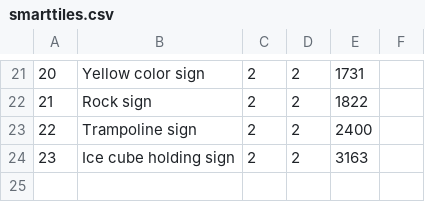
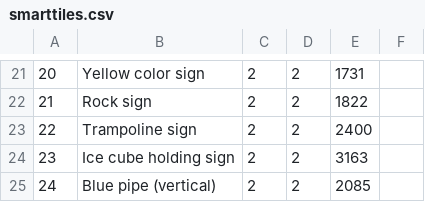
Before and after one commit to SuperTux/flexlay, a CSV file: data/supertux/smarttiles.csv, drawn as a sheet; only a part is shown, gaps mark what is left out; the diff names each change by its address in the sheet, - before the commit and + after, or states it on an @@ line.

Commit message:
Add blue pipe

```diff
--- a/data/supertux/smarttiles.csv
+++ b/data/supertux/smarttiles.csv
+row 25: 24 | Blue pipe (vertical) | 2 | 2 | 2085
```
